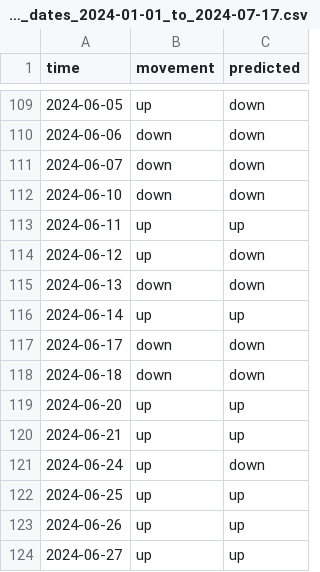
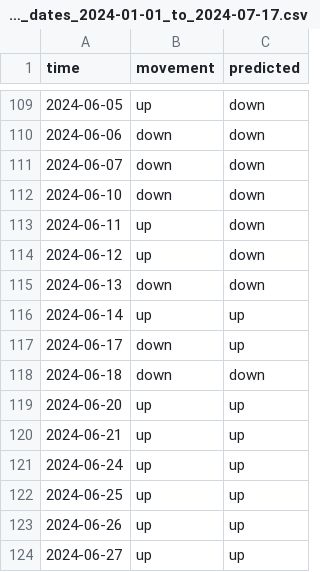
Before and after one commit to Hero988/Predict_Price_Movement_Supervised_Machine_Learning, a CSV file: TSLA_DAILY_random_forest/predicted_movement_for_TSLA_DAILY_for_dates_2024-01-01_to_2024-07-17.csv, drawn as a sheet; only a part is shown, gaps mark what is left out; the diff covers the shown part only.

```diff
--- a/TSLA_DAILY_random_forest/predicted_movement_for_TSLA_DAILY_for_dates_2024-01-01_to_2024-07-17.csv
+++ b/TSLA_DAILY_random_forest/predicted_movement_for_TSLA_DAILY_for_dates_2024-01-01_to_2024-07-17.csv
@@ -112,3 +112,3 @@ time,movement,predicted
 2024-06-10,down,down
-2024-06-11,up,up
+2024-06-11,up,down
 2024-06-12,up,down
@@ -116,3 +116,3 @@ time,movement,predicted
 2024-06-14,up,up
-2024-06-17,down,down
+2024-06-17,down,up
 2024-06-18,down,down
@@ -120,3 +120,3 @@ time,movement,predicted
 2024-06-21,up,up
-2024-06-24,up,down
+2024-06-24,up,up
 2024-06-25,up,up
```
Also changed, not shown: 10 edited cells elsewhere in this file, TSLA_DAILY_random_forest/TSLA_DAILY_data.csv, TSLA_DAILY_random_forest/TSLA_DAILY_labeled_data.csv, 5 other files.
